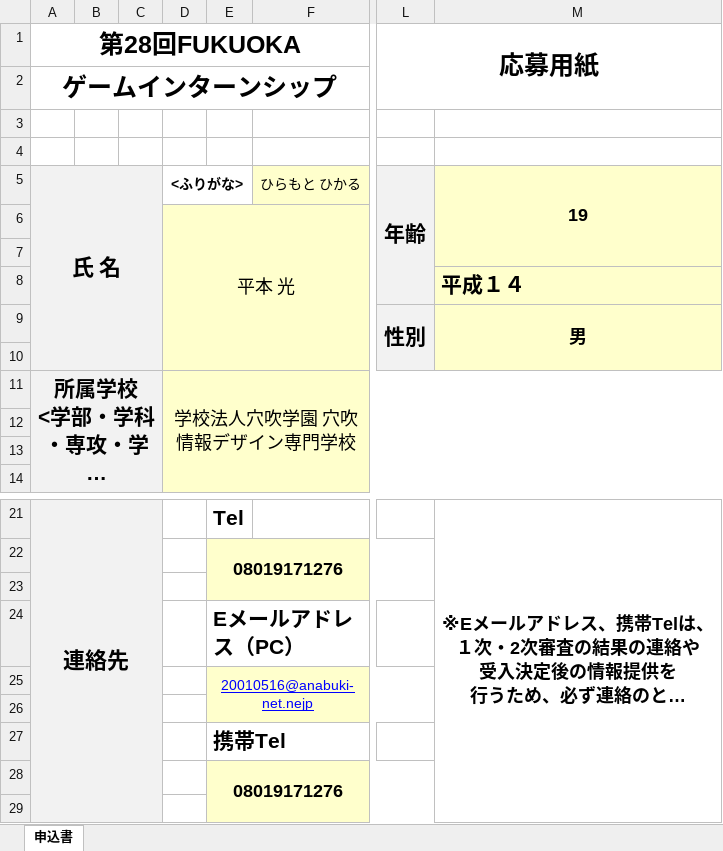
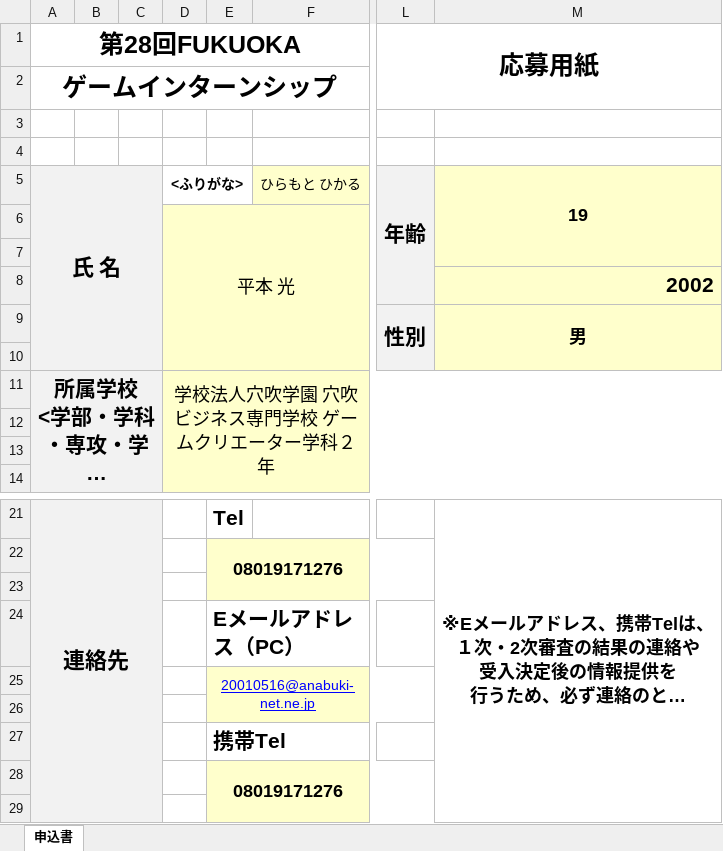
Before and after one commit to Hiramoto-Hikaru/Game2, an Excel workbook: 申し込み書.xlsx, sheet 申込書, drawn as a sheet; only a part is shown, gaps mark what is left out; long unchanged cells end in …; values as stored, in another font and other column widths than the file's, no borders; charts and pictures not drawn; the diff names each change by its address in the sheet, - before the commit and + after, or states it on an @@ line.

```diff
--- a/申し込み書.xlsx (sheet 申込書)
+++ b/申し込み書.xlsx (sheet 申込書)
-M8: 平成１４
+M8: 2002
-D11: 学校法人穴吹学園 穴吹情報デザイン専門学校
+D11: 学校法人穴吹学園 穴吹ビジネス専門学校 ゲームクリエーター学科２年
-E25: 20010516@anabuki-net.nejp
+E25: 20010516@anabuki-net.ne.jp
```
Also changed, not shown: charts or pictures.
